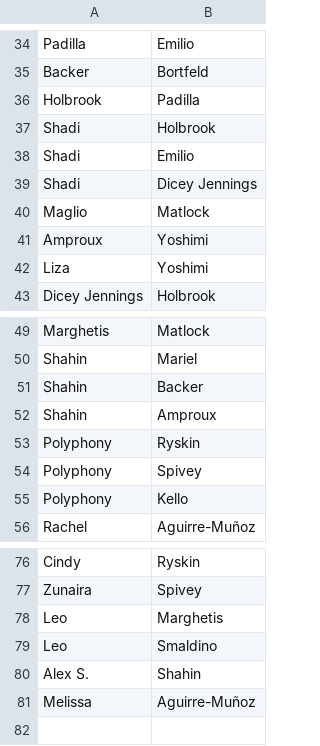
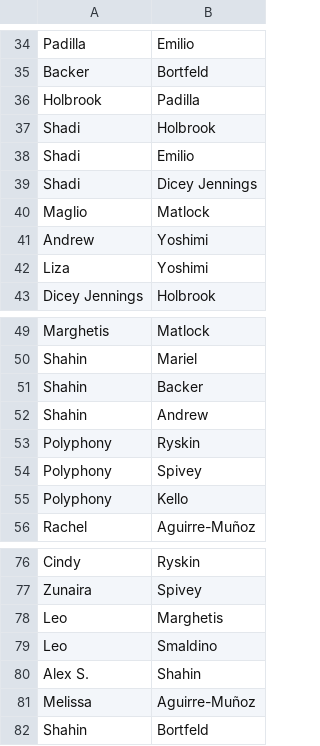
Before and after one commit to cmoserj/culturologies.github.io, a CSV file: files/Department22.csv, drawn as a sheet; only a part is shown, gaps mark what is left out.

Commit message:
Shahin/Bortfeld, fix Andrew name

```diff
--- a/files/Department22.csv
+++ b/files/Department22.csv
@@ -40,3 +40,3 @@ Shadi,Dicey Jennings
 Maglio,Matlock
-Amproux,Yoshimi
+Andrew,Yoshimi
 Liza,Yoshimi
@@ -51,3 +51,3 @@ Shahin,Mariel
 Shahin,Backer
-Shahin,Amproux
+Shahin,Andrew
 Polyphony,Ryskin
@@ -81 +81,2 @@ Alex S.,Shahin
 Melissa,Aguirre-Muñoz
+Shahin,Bortfeld
```
